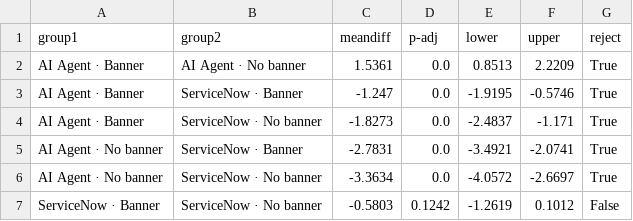
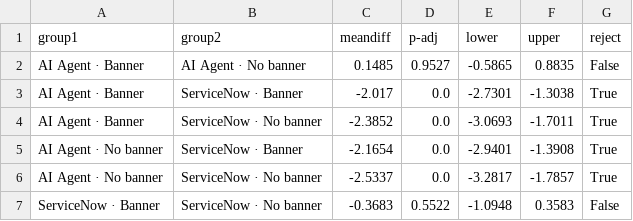
Before and after one commit to nez6/Enterprise-UI-Design-Stats-Analytics-Project, a CSV file: results/tables/interaction_tukey_hsd.csv, drawn as a sheet.

```diff
--- a/results/tables/interaction_tukey_hsd.csv
+++ b/results/tables/interaction_tukey_hsd.csv
@@ -1,7 +1,7 @@
 group1,group2,meandiff,p-adj,lower,upper,reject
-AI Agent · Banner,AI Agent · No banner,1.5361,0.0,0.8513,2.2209,True
-AI Agent · Banner,ServiceNow · Banner,-1.247,0.0,-1.9195,-0.5746,True
-AI Agent · Banner,ServiceNow · No banner,-1.8273,0.0,-2.4837,-1.171,True
-AI Agent · No banner,ServiceNow · Banner,-2.7831,0.0,-3.4921,-2.0741,True
-AI Agent · No banner,ServiceNow · No banner,-3.3634,0.0,-4.0572,-2.6697,True
-ServiceNow · Banner,ServiceNow · No banner,-0.5803,0.1242,-1.2619,0.1012,False
+AI Agent · Banner,AI Agent · No banner,0.1485,0.9527,-0.5865,0.8835,False
+AI Agent · Banner,ServiceNow · Banner,-2.017,0.0,-2.7301,-1.3038,True
+AI Agent · Banner,ServiceNow · No banner,-2.3852,0.0,-3.0693,-1.7011,True
+AI Agent · No banner,ServiceNow · Banner,-2.1654,0.0,-2.9401,-1.3908,True
+AI Agent · No banner,ServiceNow · No banner,-2.5337,0.0,-3.2817,-1.7857,True
+ServiceNow · Banner,ServiceNow · No banner,-0.3683,0.5522,-1.0948,0.3583,False
```
Also changed, not shown: data/clean/analysis_ready.csv, data/clean/feedback.csv, 30 other files.
